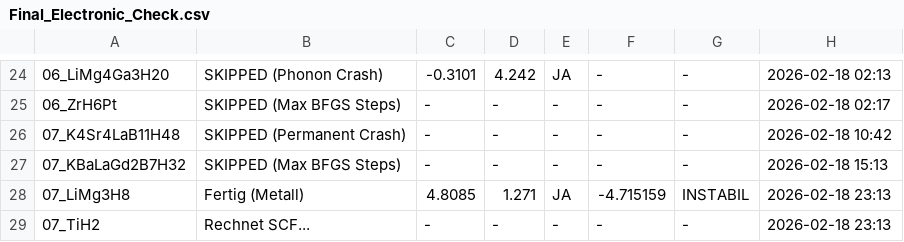
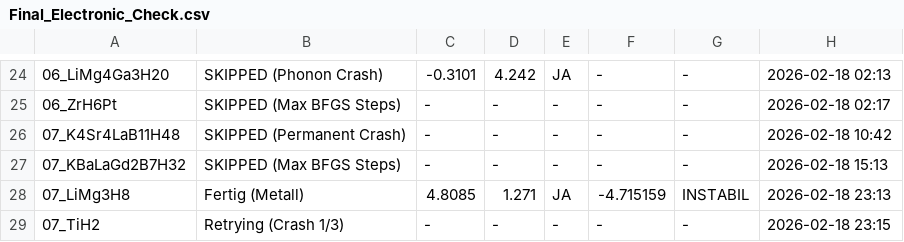
Before and after one commit to MarcoAndersohn/ZOS_Cloud_Compute, a CSV file: Final_Electronic_Check.csv, drawn as a sheet; only a part is shown, gaps mark what is left out; the diff names each change by its address in the sheet, - before the commit and + after, or states it on an @@ line.

Commit message:
Checkpoint & Log Update

```diff
--- a/Final_Electronic_Check.csv
+++ b/Final_Electronic_Check.csv
-B29: Rechnet SCF...
+B29: Retrying (Crash 1/3)
-H29: 2026-02-18 23:13
+H29: 2026-02-18 23:15
```
Also changed, not shown: 3 other files.
